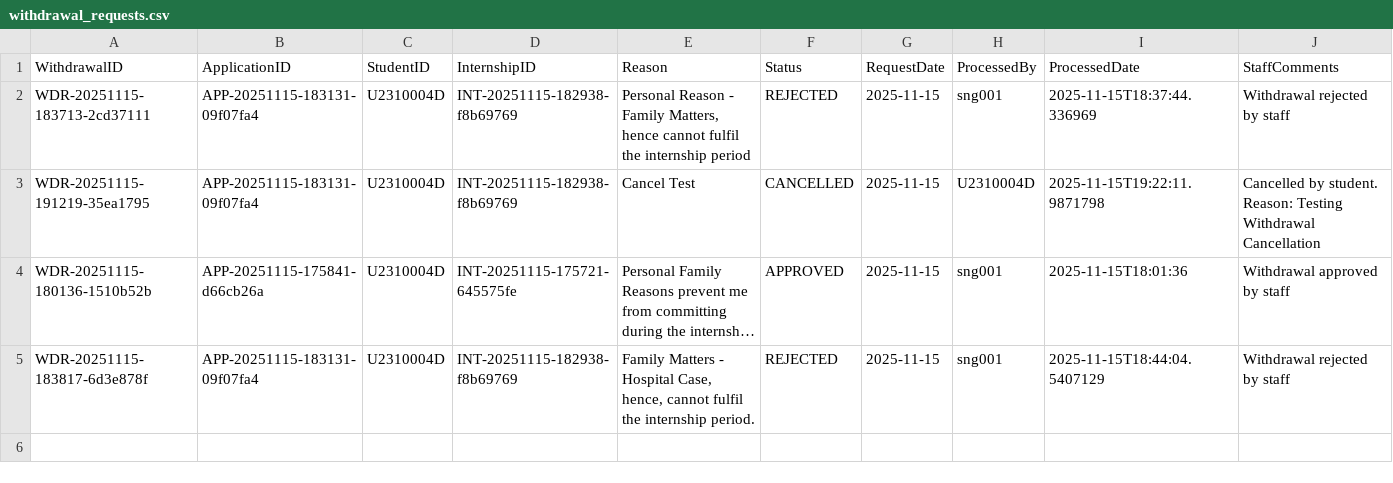
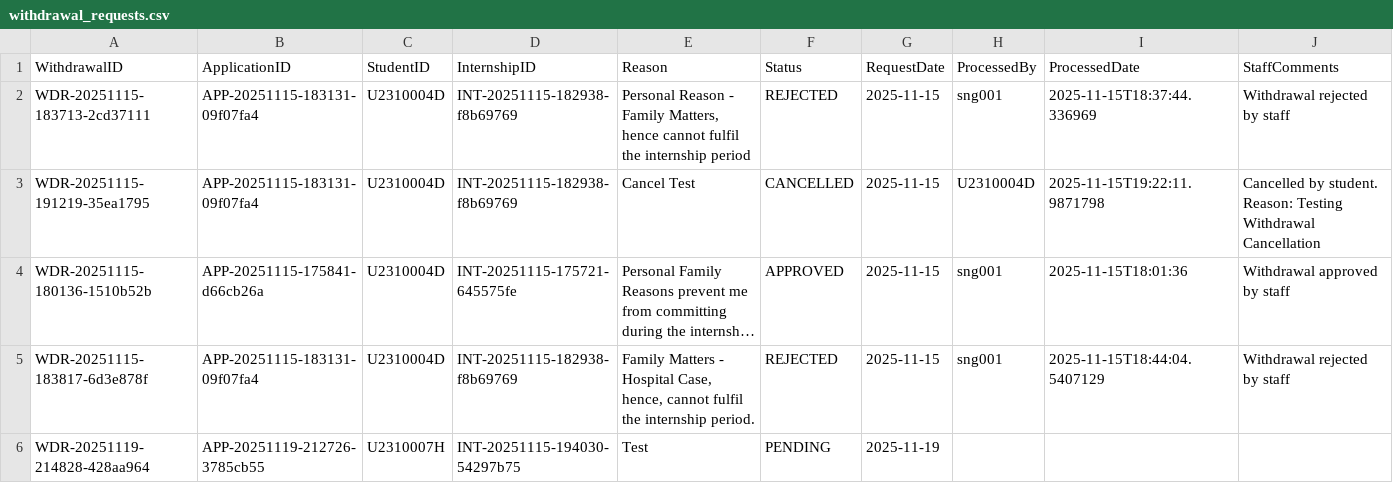
Before and after one commit to waiyanminkoko/internship-placement-management-system-sc2002, a CSV file: src/main/resources/data/withdrawal_requests.csv, drawn as a sheet; long unchanged cells end in ….

```diff
--- a/src/main/resources/data/withdrawal_requests.csv
+++ b/src/main/resources/data/withdrawal_requests.csv
@@ -5 +5,3 @@
 "WDR-20251115-183817-6d3e878f","APP-20251115-183131-09f07fa4","U2310004D","INT-20251115-182938-f8b69769","Family Matters - Hospital Case, hence, cannot fulfil the internship period.","REJECTED","2025-11-15","sng001","2025-11-15T18:44:04.5407129","Withdrawal rejected by staff"
+"WDR-20251119-214828-428aa964","APP-20251119-212726-3785cb55","U2310007H","INT-20251115-194030-54297b75","Test
+","PENDING","2025-11-19","","",""
```
Also changed, not shown: src/main/resources/data/applications.csv, src/main/resources/data/internship_opportunities.csv, 8 other files.
